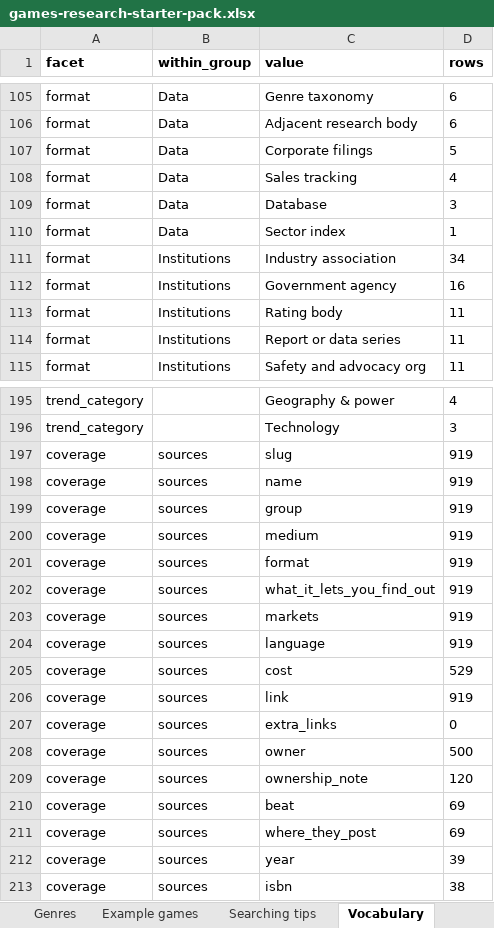
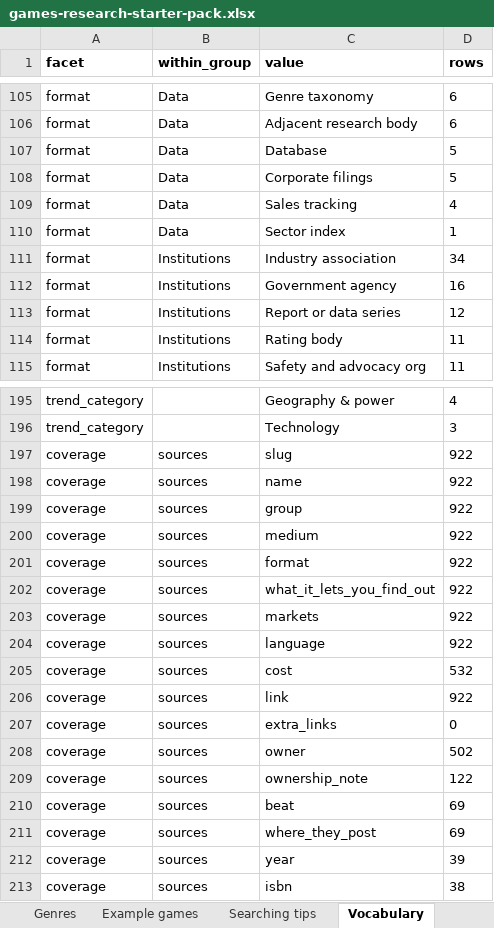
Before and after one commit to itsmepants2/games-research-starter-pack-data, an Excel workbook: games-research-starter-pack.xlsx, sheet Vocabulary, drawn as a sheet; only a part is shown, gaps mark what is left out; values as stored, in another font and other column widths than the file's, no borders; removed rows and columns are numbered as before the commit, all else as after; the diff covers the shown part only; the diff names each change by its address in the sheet, - before the commit and + after, or states it on an @@ line.

Commit message:
Update the data to the workbook of 2026-09-16
922 sources, 10 markets, 37 trends, 35 platforms, 30 genres.

Copied from public/downloads/ by scripts/build-mirror.mjs in the site
repository. Every count in the README is read from data/downloads.json rather
than typed, so it describes the files beside it.

```diff
--- a/games-research-starter-pack.xlsx (sheet Vocabulary)
+++ b/games-research-starter-pack.xlsx (sheet Vocabulary)
+row 107: format | Data | Database | 5
-row 109: format | Data | Database | 3
+row 113: format | Institutions | Report or data series | 12
-row 114: format | Institutions | Report or data series | 11
-D197:D204 (rows): 919
+D197:D204 (rows): 922
-D205 (rows): 529
+D205 (rows): 532
-D206 (rows): 919
+D206 (rows): 922
-D208 (rows): 500
+D208 (rows): 502
-D209 (rows): 120
+D209 (rows): 122
```
Also changed, not shown: 1 added row, 1 removed row and 7 edited cells elsewhere in this sheet, sheet Sources, sheet Trend reading, sheet Trends, sheet Read me, 8 other files.
